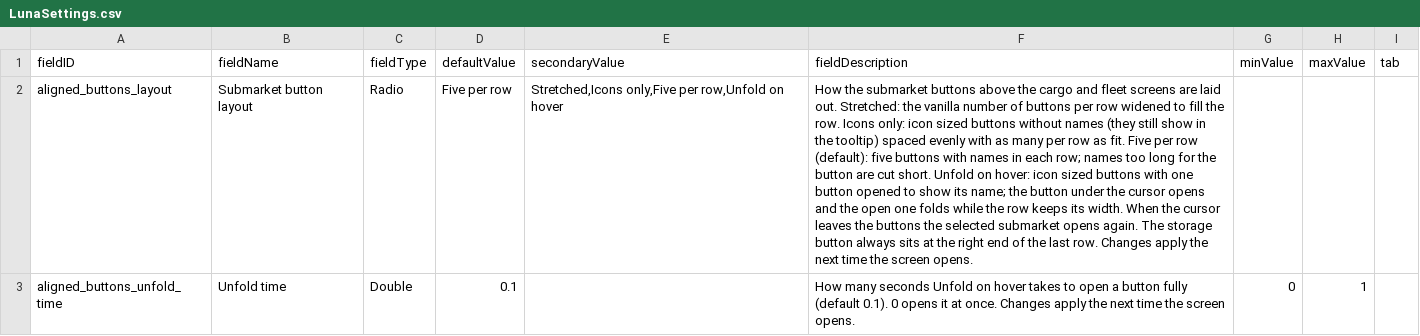
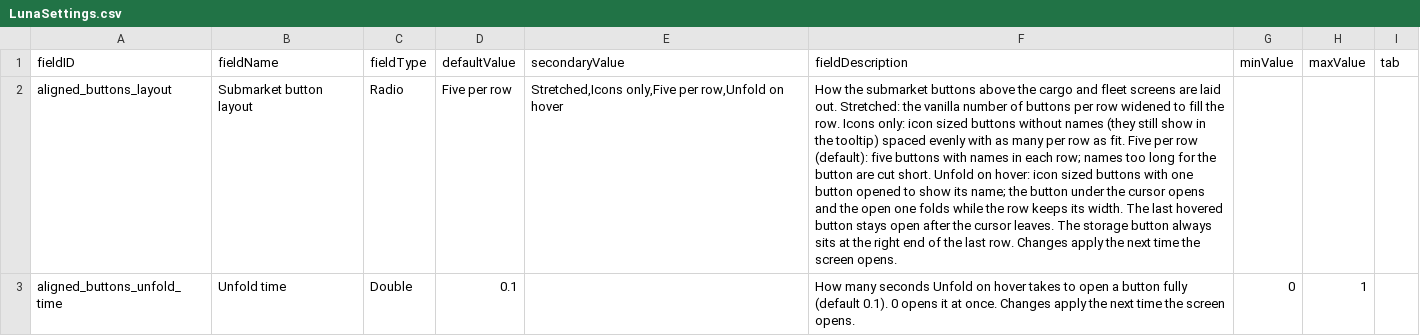
Before and after one commit to SirHartley/Aligned.Buttons, a CSV file: data/config/LunaSettings.csv, drawn as a sheet; the diff names each change by its address in the sheet, - before the commit and + after, or states it on an @@ line.

```diff
--- a/data/config/LunaSettings.csv
+++ b/data/config/LunaSettings.csv
-F2 (fieldDescription): …its width. When the cursor leaves the buttons the selected submarket opens again. The storage…
+F2 (fieldDescription): …its width. The last hovered button stays open after the cursor leaves. The storage…
```
Also changed, not shown: 4 other files.
